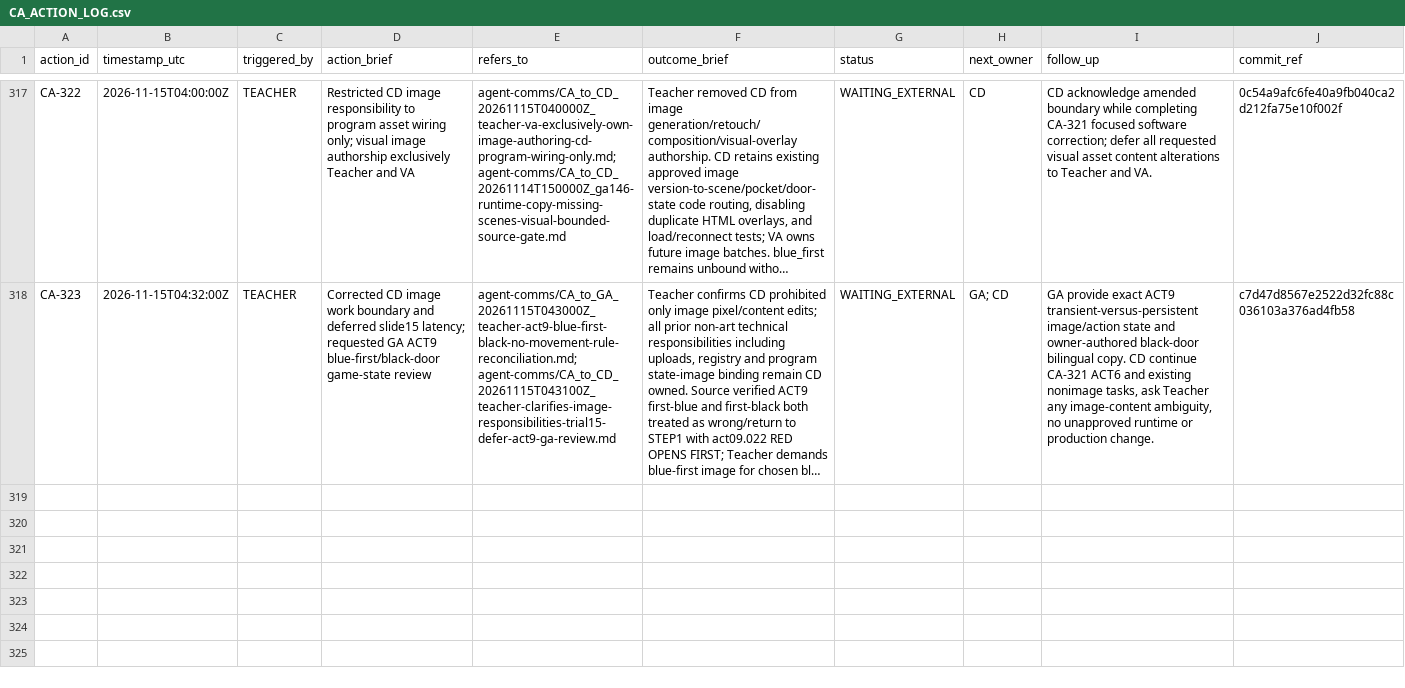
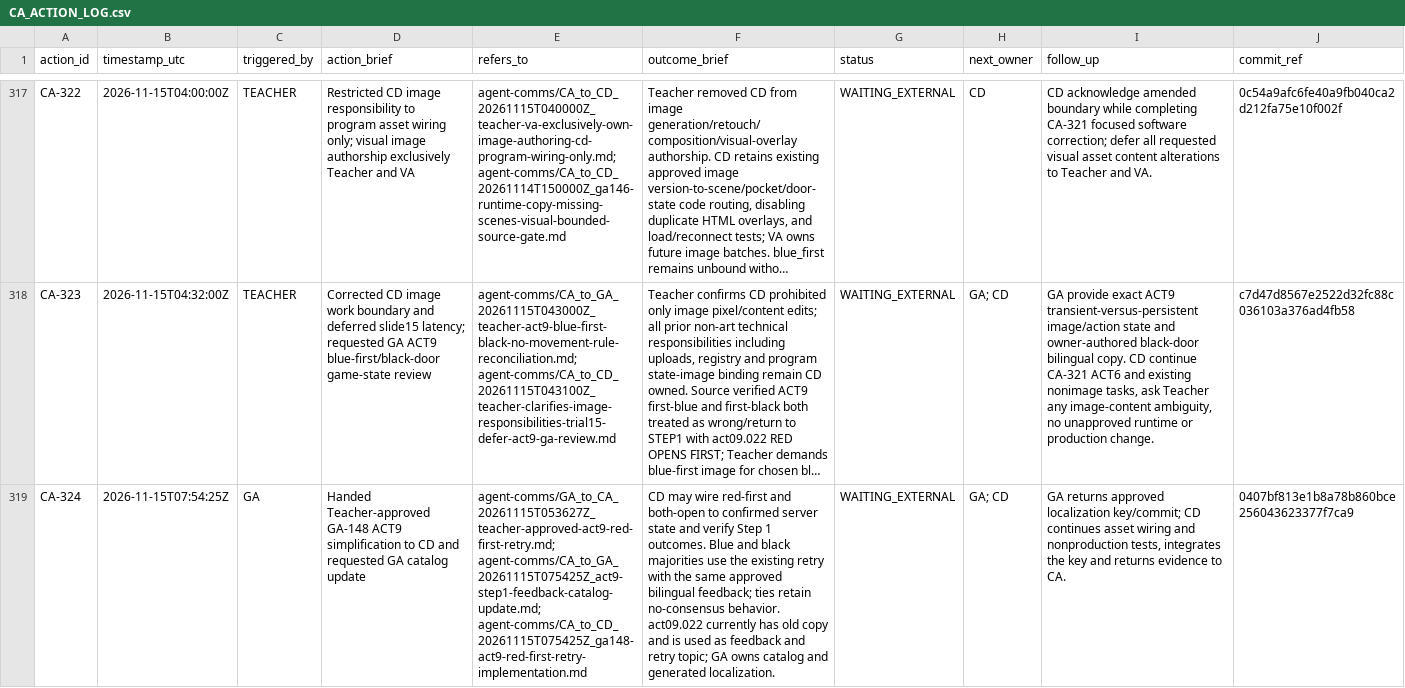
Before and after one commit to meifeng202309-commits/GAL-Escape-Castle, a CSV file: docs/logs/CA_ACTION_LOG.csv, drawn as a sheet; only a part is shown, gaps mark what is left out; long unchanged cells end in …; the diff names each change by its address in the sheet, - before the commit and + after, or states it on an @@ line.

Commit message:
CA-324: record GA-148 implementation and copy handoffs

```diff
--- a/docs/logs/CA_ACTION_LOG.csv
+++ b/docs/logs/CA_ACTION_LOG.csv
+row 319: CA-324 | 2026-11-15T07:54:25Z | GA | Handed Teacher-approved GA-148 ACT9 simplification to CD and requested GA catalog update | agent-comms/GA_to_CA_20261115T053627Z_teacher-approved-act9-red-first-retry.md; agent-comms/CA_to_GA_20261115T075425Z_act9-step1-feedback-catalog-update.md; agent-comms/CA_to_CD_20261115T075425Z_ga148-act9-red-first-retry-implementation.md | CD may wire red-first and both-open to confirmed server state and verify Step 1 outcomes. Blue and black majorities use the existing retry with the same approved bilingual feedback; ties retain no-consensus behavior. act09.022 currently has old copy and is used as feedback and retry topic; GA owns catalog and generated localization. | WAITING_EXTERNAL | GA; CD | GA returns approved localization key/commit; CD continues asset wiring and nonproduction tests, integrates the key and returns evidence to CA. | 0407bf813e1b8a78b860bce256043623377f7ca9
```
